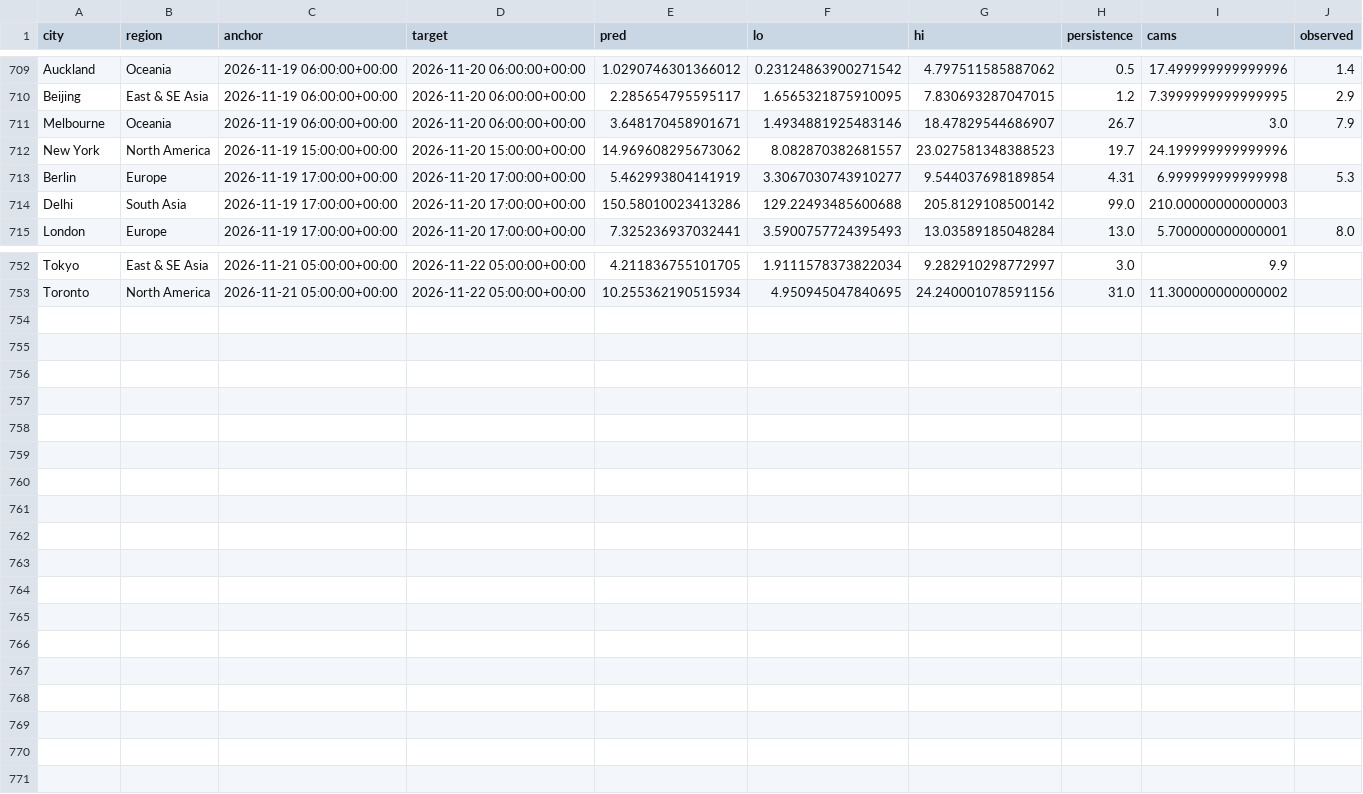
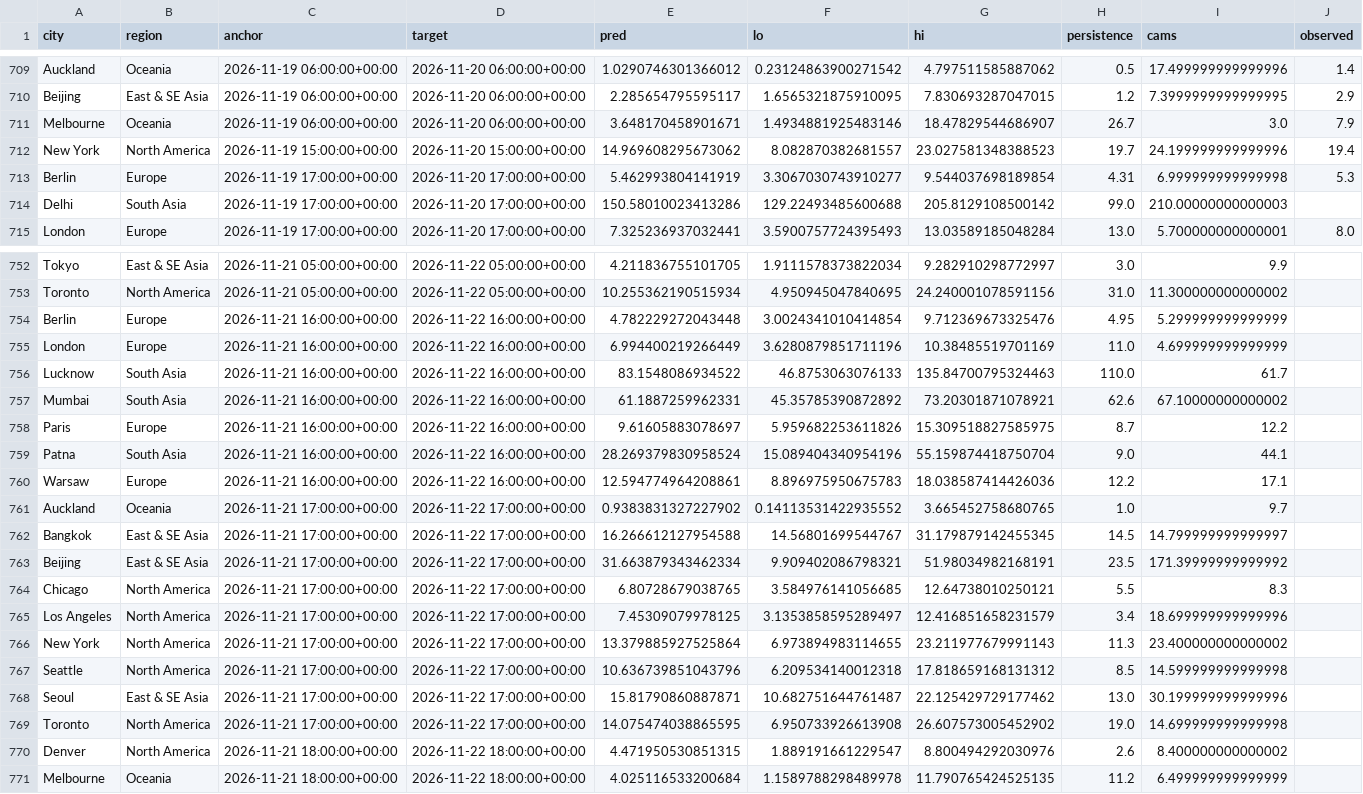
Before and after one commit to akhtarayan57/weather-radar-ai, a CSV file: data/live/predictions.csv, drawn as a sheet; only a part is shown, gaps mark what is left out.

Commit message:
live predictions

```diff
--- a/data/live/predictions.csv
+++ b/data/live/predictions.csv
@@ -711,3 +711,3 @@ Beijing,East & SE Asia,2026-11-19 06:00:00+00:00,2026-11-20 06:00:00+00:00,2.285
 Melbourne,Oceania,2026-11-19 06:00:00+00:00,2026-11-20 06:00:00+00:00,3.648170458901671,1.4934881925483146,18.47829544686907,26.7,3.0,7.9
-New York,North America,2026-11-19 15:00:00+00:00,2026-11-20 15:00:00+00:00,14.969608295673062,8.082870382681557,23.027581348388523,19.7,24.199999999999996,
+New York,North America,2026-11-19 15:00:00+00:00,2026-11-20 15:00:00+00:00,14.969608295673062,8.082870382681557,23.027581348388523,19.7,24.199999999999996,19.4
 Berlin,Europe,2026-11-19 17:00:00+00:00,2026-11-20 17:00:00+00:00,5.462993804141919,3.3067030743910277,9.544037698189854,4.31,6.999999999999998,5.3
@@ -753 +753,19 @@ Tokyo,East & SE Asia,2026-11-21 05:00:00+00:00,2026-11-22 05:00:00+00:00,4.21183
 Toronto,North America,2026-11-21 05:00:00+00:00,2026-11-22 05:00:00+00:00,10.255362190515934,4.950945047840695,24.240001078591156,31.0,11.300000000000002,
+Berlin,Europe,2026-11-21 16:00:00+00:00,2026-11-22 16:00:00+00:00,4.782229272043448,3.0024341010414854,9.712369673325476,4.95,5.299999999999999,
+London,Europe,2026-11-21 16:00:00+00:00,2026-11-22 16:00:00+00:00,6.994400219266449,3.6280879851711196,10.38485519701169,11.0,4.699999999999999,
+Lucknow,South Asia,2026-11-21 16:00:00+00:00,2026-11-22 16:00:00+00:00,83.1548086934522,46.8753063076133,135.84700795324463,110.0,61.7,
+Mumbai,South Asia,2026-11-21 16:00:00+00:00,2026-11-22 16:00:00+00:00,61.1887259962331,45.35785390872892,73.20301871078921,62.6,67.10000000000002,
+Paris,Europe,2026-11-21 16:00:00+00:00,2026-11-22 16:00:00+00:00,9.61605883078697,5.959682253611826,15.309518827585975,8.7,12.2,
+Patna,South Asia,2026-11-21 16:00:00+00:00,2026-11-22 16:00:00+00:00,28.269379830958524,15.089404340954196,55.159874418750704,9.0,44.1,
+Warsaw,Europe,2026-11-21 16:00:00+00:00,2026-11-22 16:00:00+00:00,12.594774964208861,8.896975950675783,18.038587414426036,12.2,17.1,
+Auckland,Oceania,2026-11-21 17:00:00+00:00,2026-11-22 17:00:00+00:00,0.9383831327227902,0.14113531422935552,3.665452758680765,1.0,9.7,
+Bangkok,East & SE Asia,2026-11-21 17:00:00+00:00,2026-11-22 17:00:00+00:00,16.266612127954588,14.56801699544767,31.179879142455345,14.5,14.799999999999997,
+Beijing,East & SE Asia,2026-11-21 17:00:00+00:00,2026-11-22 17:00:00+00:00,31.663879343462334,9.909402086798321,51.98034982168191,23.5,171.39999999999992,
+Chicago,North America,2026-11-21 17:00:00+00:00,2026-11-22 17:00:00+00:00,6.80728679038765,3.584976141056685,12.64738010250121,5.5,8.3,
+Los Angeles,North America,2026-11-21 17:00:00+00:00,2026-11-22 17:00:00+00:00,7.45309079978125,3.1353858595289497,12.416851658231579,3.4,18.699999999999996,
+New York,North America,2026-11-21 17:00:00+00:00,2026-11-22 17:00:00+00:00,13.379885927525864,6.973894983114655,23.211977679991143,11.3,23.400000000000002,
+Seattle,North America,2026-11-21 17:00:00+00:00,2026-11-22 17:00:00+00:00,10.636739851043796,6.209534140012318,17.818659168131312,8.5,14.599999999999998,
+Seoul,East & SE Asia,2026-11-21 17:00:00+00:00,2026-11-22 17:00:00+00:00,15.81790860887871,10.682751644761487,22.125429729177462,13.0,30.199999999999996,
+Toronto,North America,2026-11-21 17:00:00+00:00,2026-11-22 17:00:00+00:00,14.075474038865595,6.950733926613908,26.607573005452902,19.0,14.699999999999998,
+Denver,North America,2026-11-21 18:00:00+00:00,2026-11-22 18:00:00+00:00,4.471950530851315,1.889191661229547,8.800494292030976,2.6,8.400000000000002,
+Melbourne,Oceania,2026-11-21 18:00:00+00:00,2026-11-22 18:00:00+00:00,4.025116533200684,1.1589788298489978,11.790765424525135,11.2,6.499999999999999,
```
